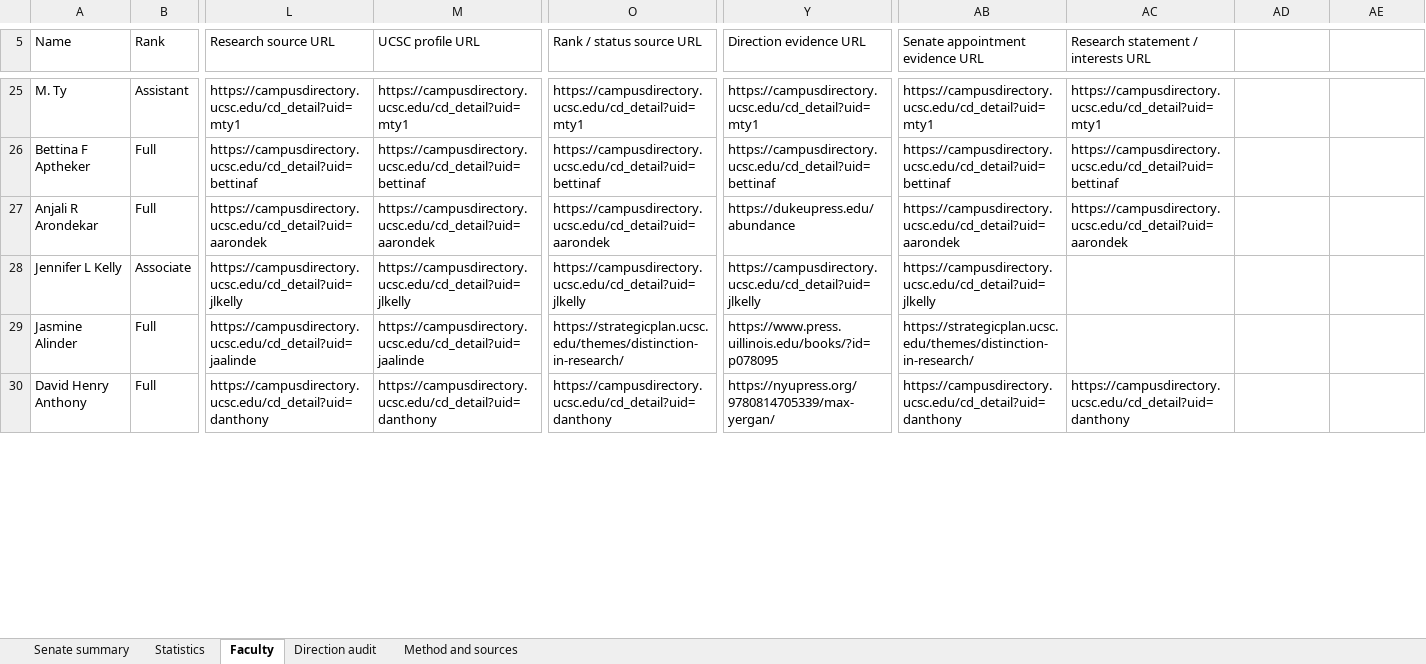
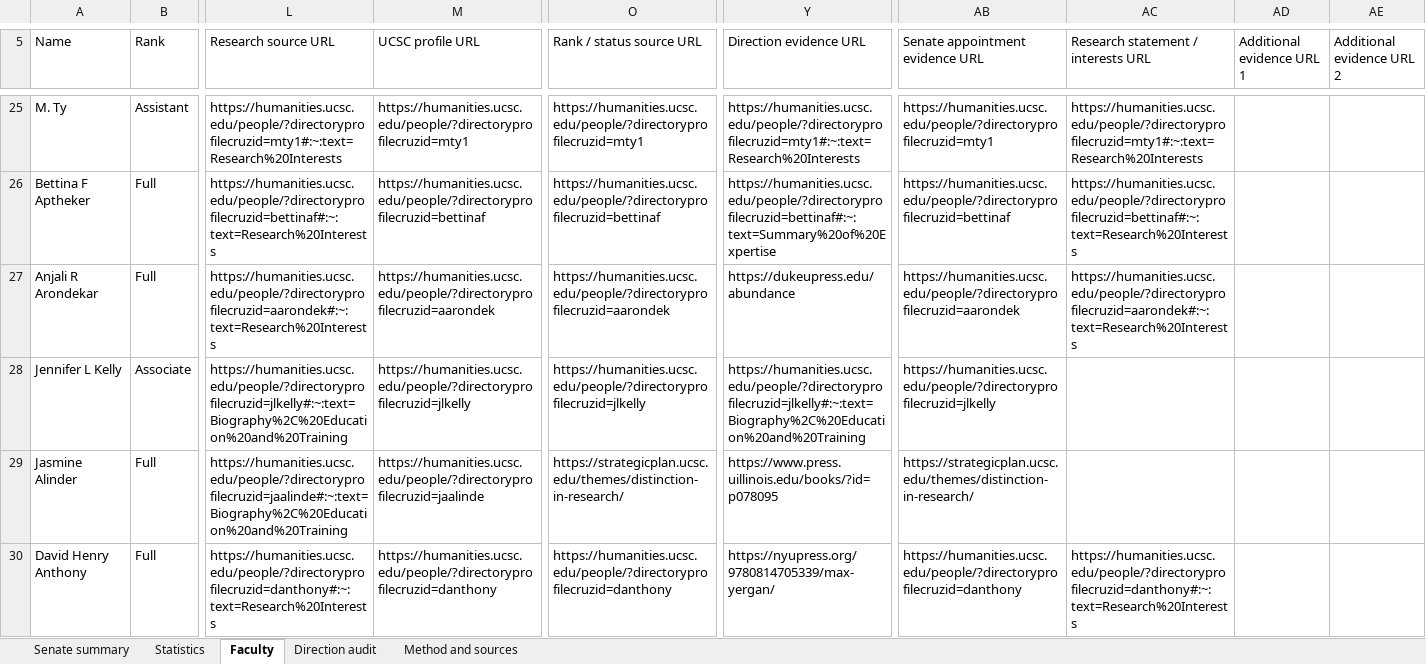
Before and after one commit to darrelllong/darrelllong.github.io, an Excel workbook: downloads/ucsc-humanities-research-reviewed.xlsx, sheet Faculty, drawn as a sheet; only a part is shown, gaps mark what is left out; values as stored, in another font and other column widths than the file's, no cell formats; conditional formats and table styles not drawn; the diff covers the shown part only; the diff names each change by its address in the sheet, - before the commit and + after, or states it on an @@ line.

Commit message:
Audit faculty evidence links and synchronize spreadsheet citations

```diff
--- a/downloads/ucsc-humanities-research-reviewed.xlsx (sheet Faculty)
+++ b/downloads/ucsc-humanities-research-reviewed.xlsx (sheet Faculty)
-AD5: (empty)
+AD5: Additional evidence URL 1
-AE5: (empty)
+AE5: Additional evidence URL 2
-L25 (Research source URL): https://campusdirectory.ucsc.edu/cd_detail?uid=mty1
+L25 (Research source URL): https://humanities.ucsc.edu/people/?directoryprofilecruzid=mty1#:~:text=Research%20Interests
-M25 (UCSC profile URL): https://campusdirectory.ucsc.edu/cd_detail?uid=mty1
+M25 (UCSC profile URL): https://humanities.ucsc.edu/people/?directoryprofilecruzid=mty1
-O25 (Rank / status source URL): https://campusdirectory.ucsc.edu/cd_detail?uid=mty1
+O25 (Rank / status source URL): https://humanities.ucsc.edu/people/?directoryprofilecruzid=mty1
-Y25 (Direction evidence URL): https://campusdirectory.ucsc.edu/cd_detail?uid=mty1
+Y25 (Direction evidence URL): https://humanities.ucsc.edu/people/?directoryprofilecruzid=mty1#:~:text=Research%20Interests
-AB25 (Senate appointment evidence URL): https://campusdirectory.ucsc.edu/cd_detail?uid=mty1
+AB25 (Senate appointment evidence URL): https://humanities.ucsc.edu/people/?directoryprofilecruzid=mty1
-AC25: https://campusdirectory.ucsc.edu/cd_detail?uid=mty1
+AC25: https://humanities.ucsc.edu/people/?directoryprofilecruzid=mty1#:~:text=Research%20Interests
-L26 (Research source URL): https://campusdirectory.ucsc.edu/cd_detail?uid=bettinaf
+L26 (Research source URL): https://humanities.ucsc.edu/people/?directoryprofilecruzid=bettinaf#:~:text=Research%20Interests
-M26 (UCSC profile URL): https://campusdirectory.ucsc.edu/cd_detail?uid=bettinaf
+M26 (UCSC profile URL): https://humanities.ucsc.edu/people/?directoryprofilecruzid=bettinaf
-O26 (Rank / status source URL): https://campusdirectory.ucsc.edu/cd_detail?uid=bettinaf
+O26 (Rank / status source URL): https://humanities.ucsc.edu/people/?directoryprofilecruzid=bettinaf
-Y26 (Direction evidence URL): https://campusdirectory.ucsc.edu/cd_detail?uid=bettinaf
+Y26 (Direction evidence URL): https://humanities.ucsc.edu/people/?directoryprofilecruzid=bettinaf#:~:text=Summary%20of%20Expertise
-AB26 (Senate appointment evidence URL): https://campusdirectory.ucsc.edu/cd_detail?uid=bettinaf
+AB26 (Senate appointment evidence URL): https://humanities.ucsc.edu/people/?directoryprofilecruzid=bettinaf
-AC26: https://campusdirectory.ucsc.edu/cd_detail?uid=bettinaf
+AC26: https://humanities.ucsc.edu/people/?directoryprofilecruzid=bettinaf#:~:text=Research%20Interests
-L27 (Research source URL): https://campusdirectory.ucsc.edu/cd_detail?uid=aarondek
+L27 (Research source URL): https://humanities.ucsc.edu/people/?directoryprofilecruzid=aarondek#:~:text=Research%20Interests
-M27 (UCSC profile URL): https://campusdirectory.ucsc.edu/cd_detail?uid=aarondek
+M27 (UCSC profile URL): https://humanities.ucsc.edu/people/?directoryprofilecruzid=aarondek
-O27 (Rank / status source URL): https://campusdirectory.ucsc.edu/cd_detail?uid=aarondek
+O27 (Rank / status source URL): https://humanities.ucsc.edu/people/?directoryprofilecruzid=aarondek
-AB27 (Senate appointment evidence URL): https://campusdirectory.ucsc.edu/cd_detail?uid=aarondek
+AB27 (Senate appointment evidence URL): https://humanities.ucsc.edu/people/?directoryprofilecruzid=aarondek
-AC27: https://campusdirectory.ucsc.edu/cd_detail?uid=aarondek
+AC27: https://humanities.ucsc.edu/people/?directoryprofilecruzid=aarondek#:~:text=Research%20Interests
-L28 (Research source URL): https://campusdirectory.ucsc.edu/cd_detail?uid=jlkelly
+L28 (Research source URL): https://humanities.ucsc.edu/people/?directoryprofilecruzid=jlkelly#:~:text=Biography%2C%20Education%20and%20Training
-M28 (UCSC profile URL): https://campusdirectory.ucsc.edu/cd_detail?uid=jlkelly
+M28 (UCSC profile URL): https://humanities.ucsc.edu/people/?directoryprofilecruzid=jlkelly
-O28 (Rank / status source URL): https://campusdirectory.ucsc.edu/cd_detail?uid=jlkelly
+O28 (Rank / status source URL): https://humanities.ucsc.edu/people/?directoryprofilecruzid=jlkelly
-Y28 (Direction evidence URL): https://campusdirectory.ucsc.edu/cd_detail?uid=jlkelly
+Y28 (Direction evidence URL): https://humanities.ucsc.edu/people/?directoryprofilecruzid=jlkelly#:~:text=Biography%2C%20Education%20and%20Training
-AB28 (Senate appointment evidence URL): https://campusdirectory.ucsc.edu/cd_detail?uid=jlkelly
+AB28 (Senate appointment evidence URL): https://humanities.ucsc.edu/people/?directoryprofilecruzid=jlkelly
-L29 (Research source URL): https://campusdirectory.ucsc.edu/cd_detail?uid=jaalinde
+L29 (Research source URL): https://humanities.ucsc.edu/people/?directoryprofilecruzid=jaalinde#:~:text=Biography%2C%20Education%20and%20Training
-M29 (UCSC profile URL): https://campusdirectory.ucsc.edu/cd_detail?uid=jaalinde
+M29 (UCSC profile URL): https://humanities.ucsc.edu/people/?directoryprofilecruzid=jaalinde
-L30 (Research source URL): https://campusdirectory.ucsc.edu/cd_detail?uid=danthony
+L30 (Research source URL): https://humanities.ucsc.edu/people/?directoryprofilecruzid=danthony#:~:text=Research%20Interests
-M30 (UCSC profile URL): https://campusdirectory.ucsc.edu/cd_detail?uid=danthony
+M30 (UCSC profile URL): https://humanities.ucsc.edu/people/?directoryprofilecruzid=danthony
-O30 (Rank / status source URL): https://campusdirectory.ucsc.edu/cd_detail?uid=danthony
+O30 (Rank / status source URL): https://humanities.ucsc.edu/people/?directoryprofilecruzid=danthony
-AB30 (Senate appointment evidence URL): https://campusdirectory.ucsc.edu/cd_detail?uid=danthony
+AB30 (Senate appointment evidence URL): https://humanities.ucsc.edu/people/?directoryprofilecruzid=danthony
-AC30: https://campusdirectory.ucsc.edu/cd_detail?uid=danthony
+AC30: https://humanities.ucsc.edu/people/?directoryprofilecruzid=danthony#:~:text=Research%20Interests
```
Also changed, not shown: 1232 edited cells elsewhere in this sheet, sheet Direction audit, sheet Method and sources, cell formats, charts or pictures, 1 other file.
